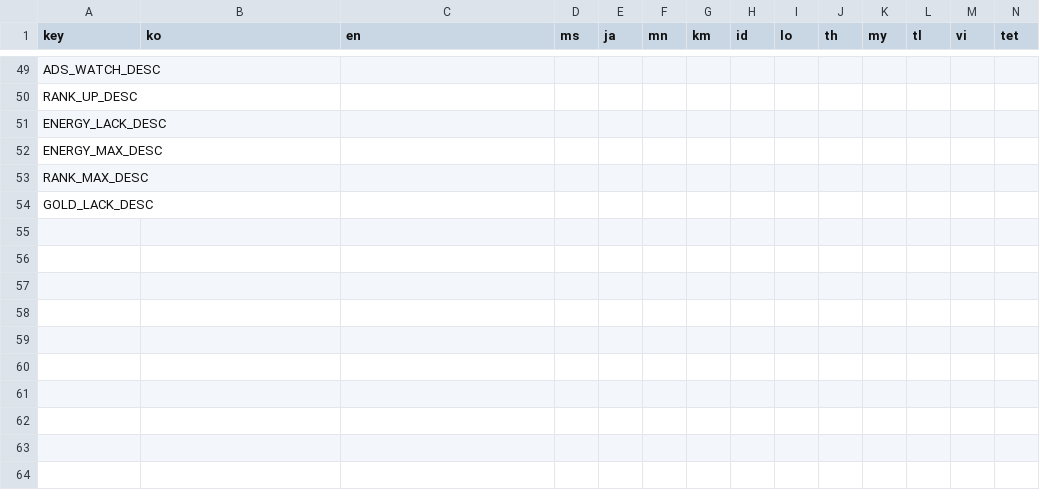
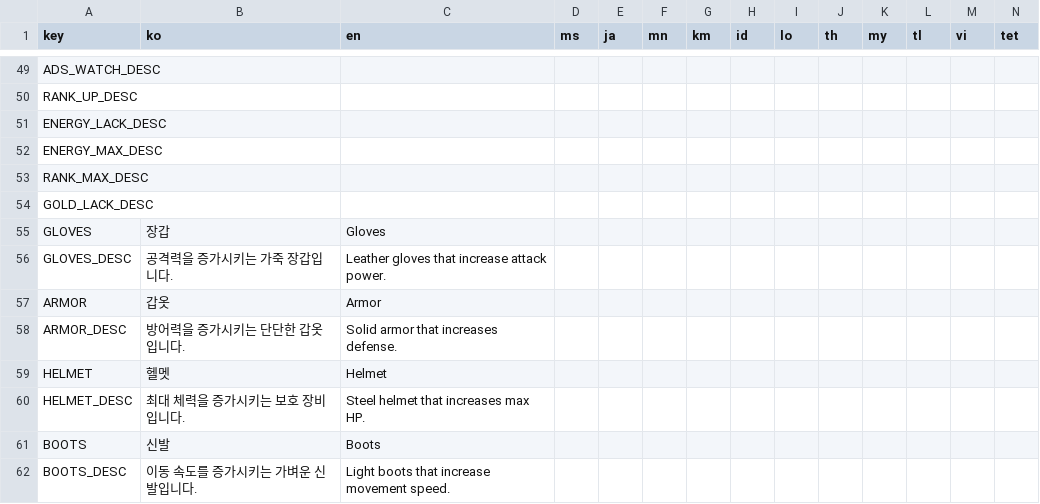
Before and after one commit to ionic5/02-ap, a CSV file: TaskForce.AP.Client/Assets/Addressables/GameData/Text.csv, drawn as a sheet; only a part is shown, gaps mark what is left out; rows hold the shown columns only; the diff names each change by its address in the sheet, - before the commit and + after, or states it on an @@ line.

```diff
--- a/TaskForce.AP.Client/Assets/Addressables/GameData/Text.csv
+++ b/TaskForce.AP.Client/Assets/Addressables/GameData/Text.csv
+row 55: GLOVES | 장갑 | Gloves
+row 56: GLOVES_DESC | 공격력을 증가시키는 가죽 장갑입니다. | Leather gloves that increase attack power.
+row 57: ARMOR | 갑옷 | Armor
+row 58: ARMOR_DESC | 방어력을 증가시키는 단단한 갑옷입니다. | Solid armor that increases defense.
+row 59: HELMET | 헬멧 | Helmet
+row 60: HELMET_DESC | 최대 체력을 증가시키는 보호 장비입니다. | Steel helmet that increases max HP.
+row 61: BOOTS | 신발 | Boots
+row 62: BOOTS_DESC | 이동 속도를 증가시키는 가벼운 신발입니다. | Light boots that increase movement speed.
```
Also changed, not shown: TaskForce.AP.Client/Assets/Addressables/AssetData/Asset.csv, TaskForce.AP.Client/Assets/Addressables/GameData/BaseAttribute.csv, 3 other files.
